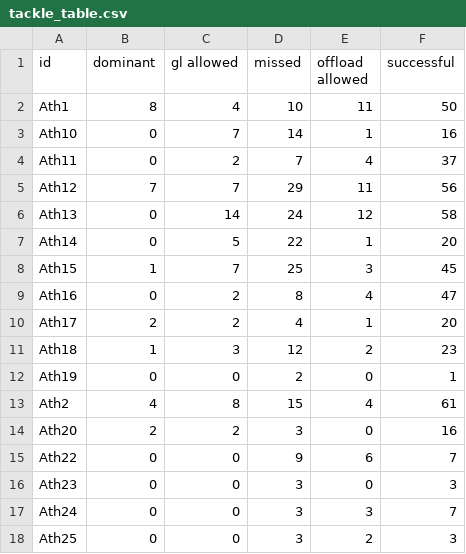
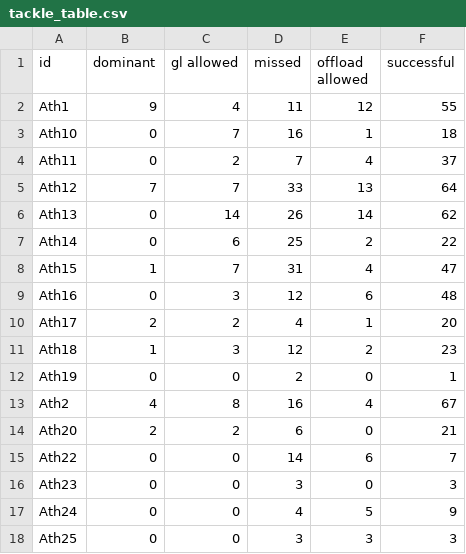
Before and after one commit to ConnorFewster/EI, a CSV file: tackle_table.csv, drawn as a sheet; only a part is shown; the diff covers the shown part only.

```diff
--- a/tackle_table.csv
+++ b/tackle_table.csv
@@ -1,10 +1,10 @@
 id,dominant,gl allowed,missed,offload allowed,successful
-Ath1,8,4,10,11,50
-Ath10,0,7,14,1,16
+Ath1,9,4,11,12,55
+Ath10,0,7,16,1,18
 Ath11,0,2,7,4,37
-Ath12,7,7,29,11,56
-Ath13,0,14,24,12,58
-Ath14,0,5,22,1,20
-Ath15,1,7,25,3,45
-Ath16,0,2,8,4,47
+Ath12,7,7,33,13,64
+Ath13,0,14,26,14,62
+Ath14,0,6,25,2,22
+Ath15,1,7,31,4,47
+Ath16,0,3,12,6,48
 Ath17,2,2,4,1,20
@@ -12,7 +12,7 @@ Ath18,1,3,12,2,23
 Ath19,0,0,2,0,1
-Ath2,4,8,15,4,61
-Ath20,2,2,3,0,16
-Ath22,0,0,9,6,7
+Ath2,4,8,16,4,67
+Ath20,2,2,6,0,21
+Ath22,0,0,14,6,7
 Ath23,0,0,3,0,3
-Ath24,0,0,3,3,7
-Ath25,0,0,3,2,3
+Ath24,0,0,4,5,9
+Ath25,0,0,3,3,3
```
Also changed, not shown: 22 edited cells elsewhere in this file, carry_summary.csv, carry_table.csv, 2 other files.
